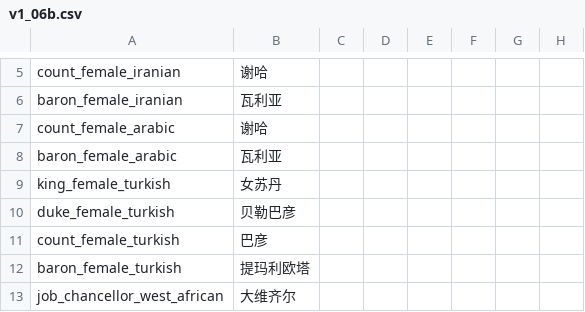
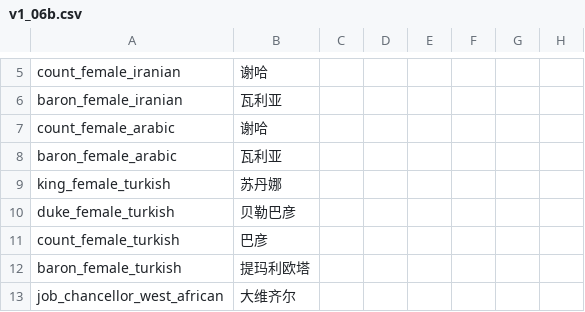
Before and after one commit to paratranz/CK2-Chinese-Localisation, a CSV file: localisation/v1_06b.csv, drawn as a sheet; only a part is shown, gaps mark what is left out; the diff names each change by its address in the sheet, - before the commit and + after, or states it on an @@ line.

```diff
--- a/localisation/v1_06b.csv
+++ b/localisation/v1_06b.csv
-B9: 女苏丹
+B9: 苏丹娜
```
Also changed, not shown: localisation/RedKing.csv, localisation/v1_10.csv, 2 other files.
